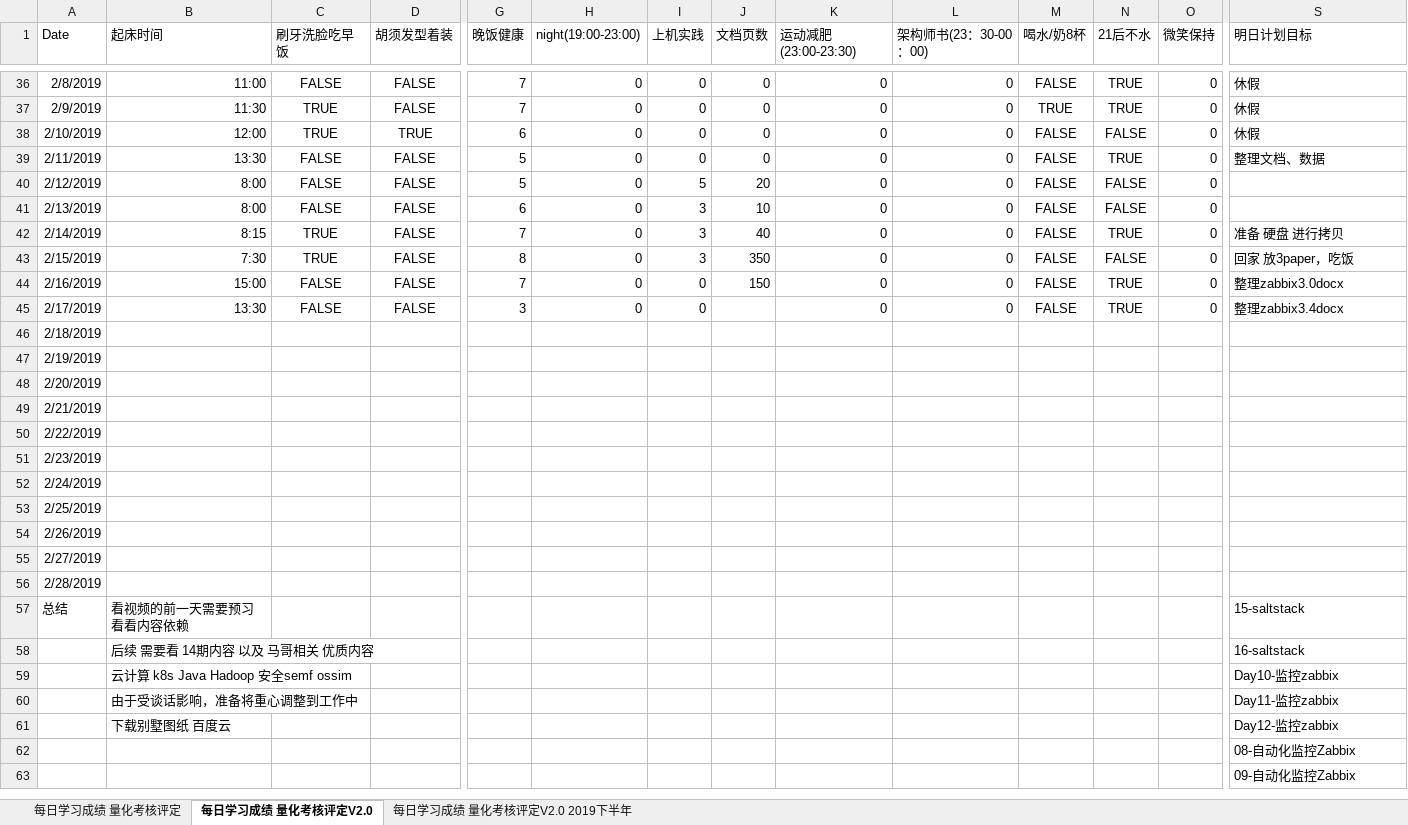
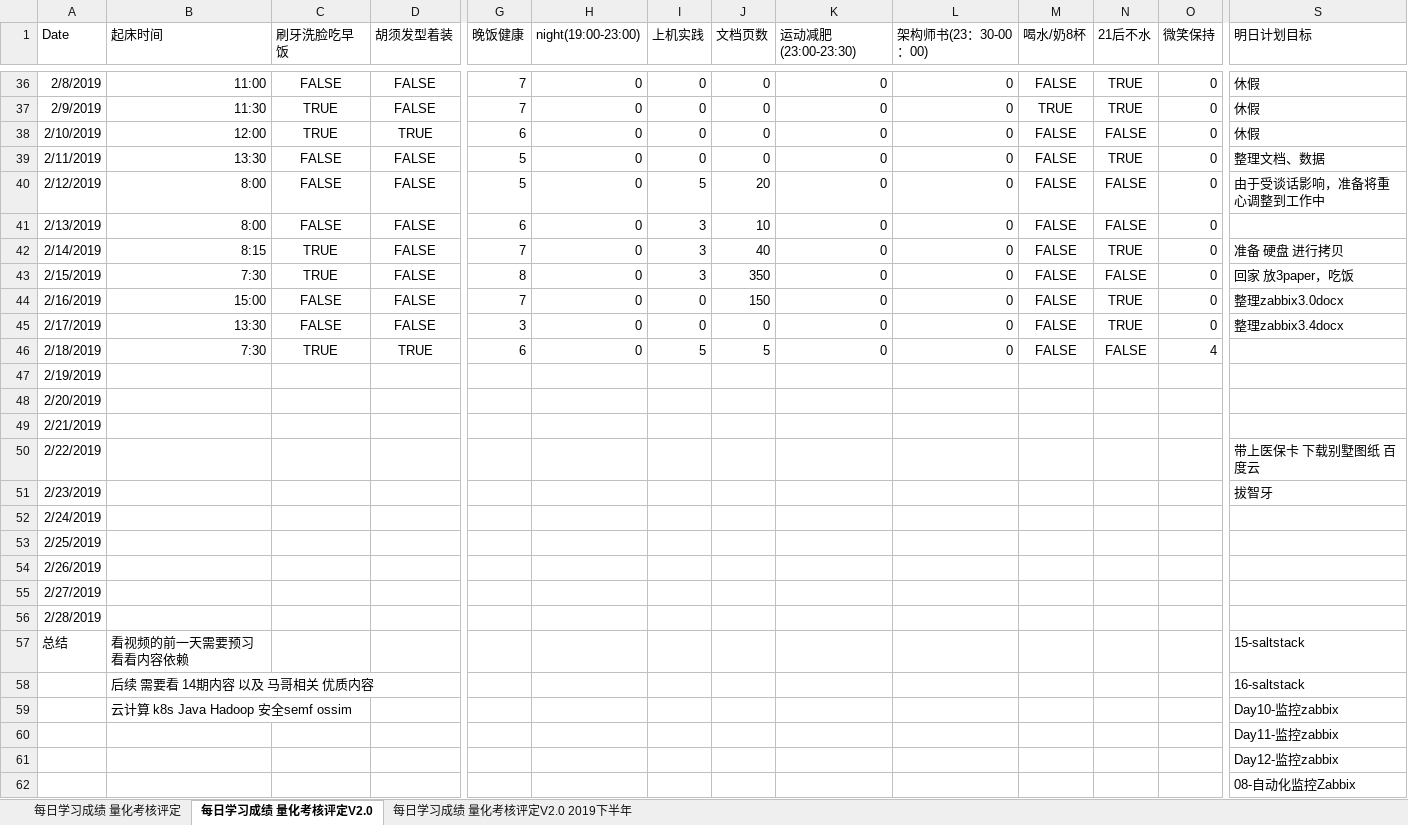
Before and after one commit to nbnbnborg/some_luckey, an Excel workbook: 做人做事奋斗成长经验/每日学习成绩 量化考核评定.xlsx, sheet 每日学习成绩 量化考核评定V2.0, drawn as a sheet; only a part is shown, gaps mark what is left out; the shorter side is filled out with more unchanged rows; values as stored, in another font and other column widths than the file's, no borders; the diff covers the shown part only; the diff names each change by its address in the sheet, - before the commit and + after, or states it on an @@ line.

```diff
--- a/做人做事奋斗成长经验/每日学习成绩 量化考核评定.xlsx (sheet 每日学习成绩 量化考核评定V2.0)
+++ b/做人做事奋斗成长经验/每日学习成绩 量化考核评定.xlsx (sheet 每日学习成绩 量化考核评定V2.0)
-S40 (明日计划目标): (empty)
+S40 (明日计划目标): 由于受谈话影响，准备将重心调整到工作中
-J45 (文档页数): (empty)
+J45 (文档页数): 0
-B46 (起床时间): (empty)
+B46 (起床时间): 7:30
-C46 (刷牙洗脸吃早饭): (empty)
+C46 (刷牙洗脸吃早饭): TRUE
-D46 (胡须发型着装): (empty)
+D46 (胡须发型着装): TRUE
-G46 (晚饭健康): (empty)
+G46 (晚饭健康): 6
-H46 (night(19:00-23:00)): (empty)
+H46 (night(19:00-23:00)): 0
-I46 (上机实践): (empty)
+I46 (上机实践): 5
-J46 (文档页数): (empty)
+J46 (文档页数): 5
-K46 (运动减肥(23:00-23:30)): (empty)
+K46 (运动减肥(23:00-23:30)): 0
-L46 (架构师书(23：30-00：00)): (empty)
+L46 (架构师书(23：30-00：00)): 0
-M46 (喝水/奶8杯): (empty)
+M46 (喝水/奶8杯): FALSE
-N46 (21后不水): (empty)
+N46 (21后不水): FALSE
-O46 (微笑保持): (empty)
+O46 (微笑保持): 4
-S50 (明日计划目标): (empty)
+S50 (明日计划目标): 带上医保卡 下载别墅图纸 百度云
-S51 (明日计划目标): (empty)
+S51 (明日计划目标): 拔智牙
-B60 (起床时间): 由于受谈话影响，准备将重心调整到工作中
+B60 (起床时间): (empty)
-B61 (起床时间): 下载别墅图纸 百度云
+B61 (起床时间): (empty)
```
Also changed, not shown: 3 edited cells elsewhere in this sheet, 做人做事奋斗成长经验/每日工作状态等级表.xlsx, 8 other files.
